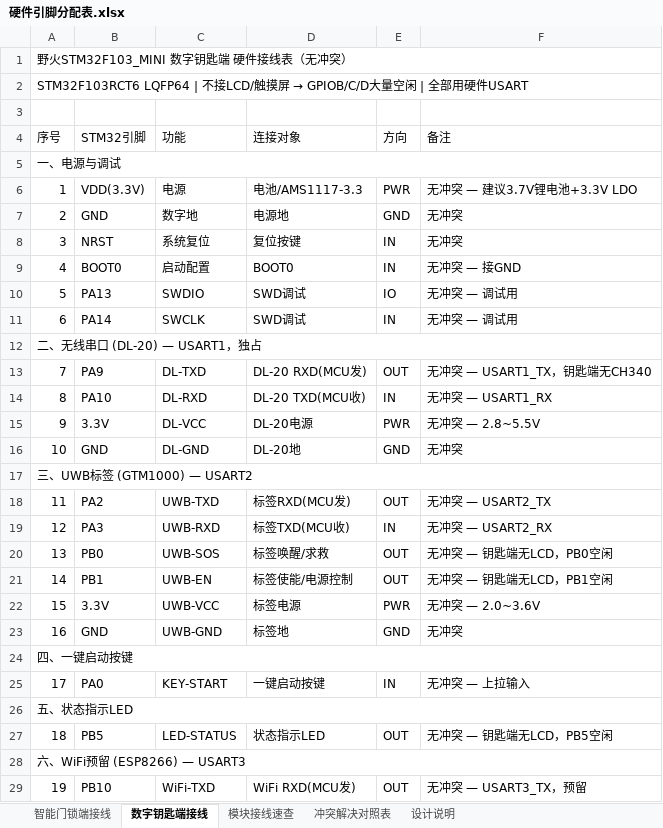
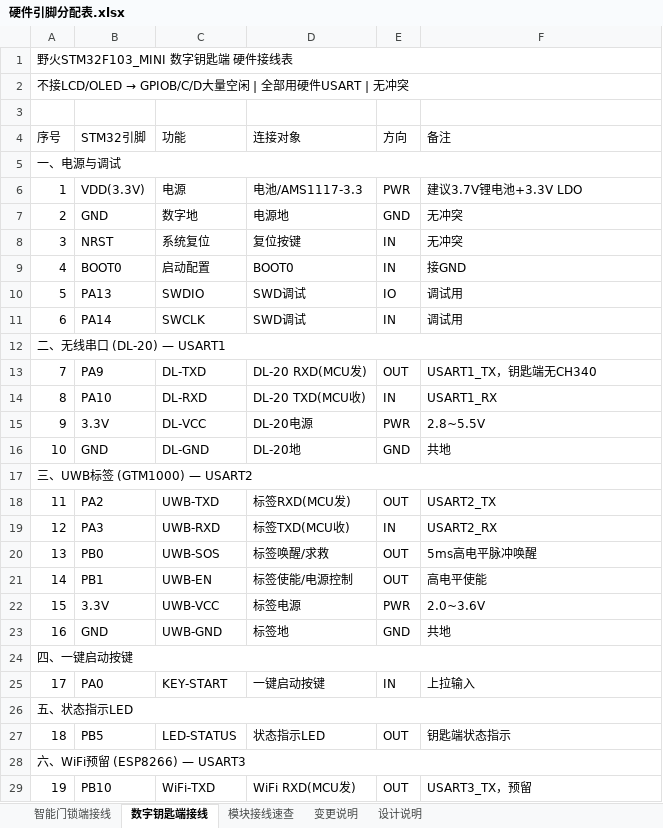
Before and after one commit to QiXiiiiii/DianSaiC2026, an Excel workbook: Doc/硬件引脚分配表.xlsx, sheet 数字钥匙端接线, drawn as a sheet; only a part is shown; values as stored, in another font and other column widths than the file's, no cell formats; the diff covers the shown part only; the diff names each change by its address in the sheet, - before the commit and + after, or states it on an @@ line.

Commit message:
Switch from LCD to OLED (SSD1306 I2C) - massive pin savings
OLED only needs PB6/PB7 (I2C1), freeing entire GPIOB

Key changes:

- OLED: PB6(SCL)/PB7(SDA) I2C, 4.7k pull-ups required

- Onboard LEDs (PB0/PB1/PB5) now usable (no LCD conflict)

- DL-20 moved to USART3 PB10/PB11 (hardware serial, 115200)

- DIP switch: PA0/PC0/PC2/PC3

- Key input: PA1(OK), PA8(CANCEL) - OLED has no touch

- All hardware USARTs used, no software serial needed

- Touchscreen removed (OLED not compatible)

- Added LCD vs OLED comparison sheet

```diff
--- a/Doc/硬件引脚分配表.xlsx (sheet 数字钥匙端接线)
+++ b/Doc/硬件引脚分配表.xlsx (sheet 数字钥匙端接线)
-sheet tab: 冲突解决对照表
+sheet tab: 变更说明
-A1 (序号): 野火STM32F103_MINI 数字钥匙端 硬件接线表（无冲突）
+A1 (序号): 野火STM32F103_MINI 数字钥匙端 硬件接线表
@@ A2 (序号): STM32F103RCT6 LQFP64 | 不接LCD/触摸屏 → GPIOB/C/D大量空闲 | 全部用硬件USART → 不接LCD/OLED → GPIOB/C/D大量空闲 | 全部用硬件USART | 无冲突 @@
-F6 (备注): 无冲突 — 建议3.7V锂电池+3.3V LDO
+F6 (备注): 建议3.7V锂电池+3.3V LDO
-F9 (备注): 无冲突 — 接GND
+F9 (备注): 接GND
-F10:F11 (备注): 无冲突 — 调试用
+F10:F11 (备注): 调试用
-A12 (序号): 二、无线串口 (DL-20) — USART1，独占
+A12 (序号): 二、无线串口 (DL-20) — USART1
-F13 (备注): 无冲突 — USART1_TX，钥匙端无CH340
+F13 (备注): USART1_TX，钥匙端无CH340
-F14 (备注): 无冲突 — USART1_RX
+F14 (备注): USART1_RX
-F15 (备注): 无冲突 — 2.8~5.5V
+F15 (备注): 2.8~5.5V
-F16 (备注): 无冲突
+F16 (备注): 共地
-F18 (备注): 无冲突 — USART2_TX
+F18 (备注): USART2_TX
-F19 (备注): 无冲突 — USART2_RX
+F19 (备注): USART2_RX
-F20 (备注): 无冲突 — 钥匙端无LCD，PB0空闲
+F20 (备注): 5ms高电平脉冲唤醒
-F21 (备注): 无冲突 — 钥匙端无LCD，PB1空闲
+F21 (备注): 高电平使能
-F22 (备注): 无冲突 — 2.0~3.6V
+F22 (备注): 2.0~3.6V
-F23 (备注): 无冲突
+F23 (备注): 共地
-F25 (备注): 无冲突 — 上拉输入
+F25 (备注): 上拉输入
-F27 (备注): 无冲突 — 钥匙端无LCD，PB5空闲
+F27 (备注): 钥匙端状态指示
-F29 (备注): 无冲突 — USART3_TX，预留
+F29 (备注): USART3_TX，预留
```
Also changed, not shown: 5 edited cells elsewhere in this sheet, sheet 智能门锁端接线, sheet 模块接线速查, sheet 变更说明, sheet 设计说明, cell formats.
